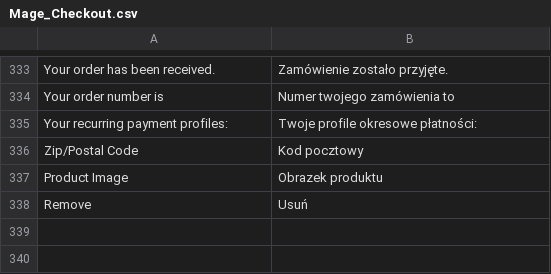
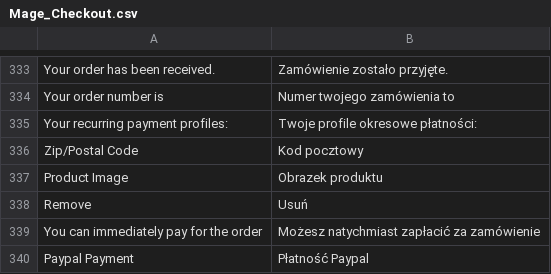
Before and after one commit to kbkc/mg19reforma.top, a CSV file: app/locale/pl_PL/Mage_Checkout.csv, drawn as a sheet; only a part is shown, gaps mark what is left out; the diff names each change by its address in the sheet, - before the commit and + after, or states it on an @@ line.

```diff
--- a/app/locale/pl_PL/Mage_Checkout.csv
+++ b/app/locale/pl_PL/Mage_Checkout.csv
+row 339: You can immediately pay for the order | Możesz natychmiast zapłacić za zamówienie
+row 340: Paypal Payment | Płatność Paypal
```
Also changed, not shown: app/locale/pl_PL/Mage_Core.csv.
